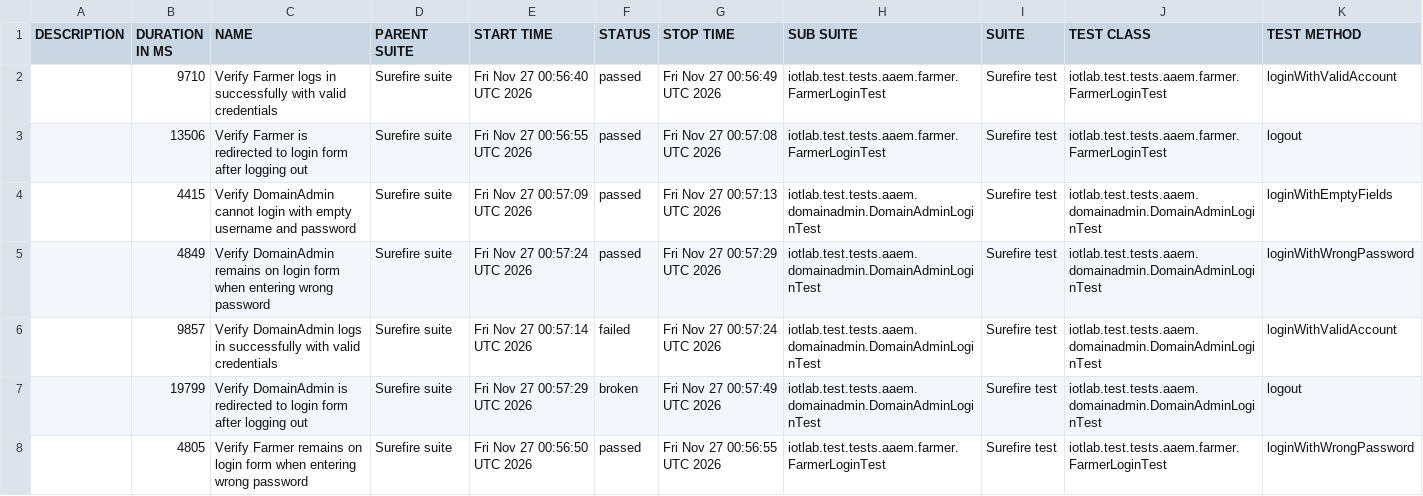
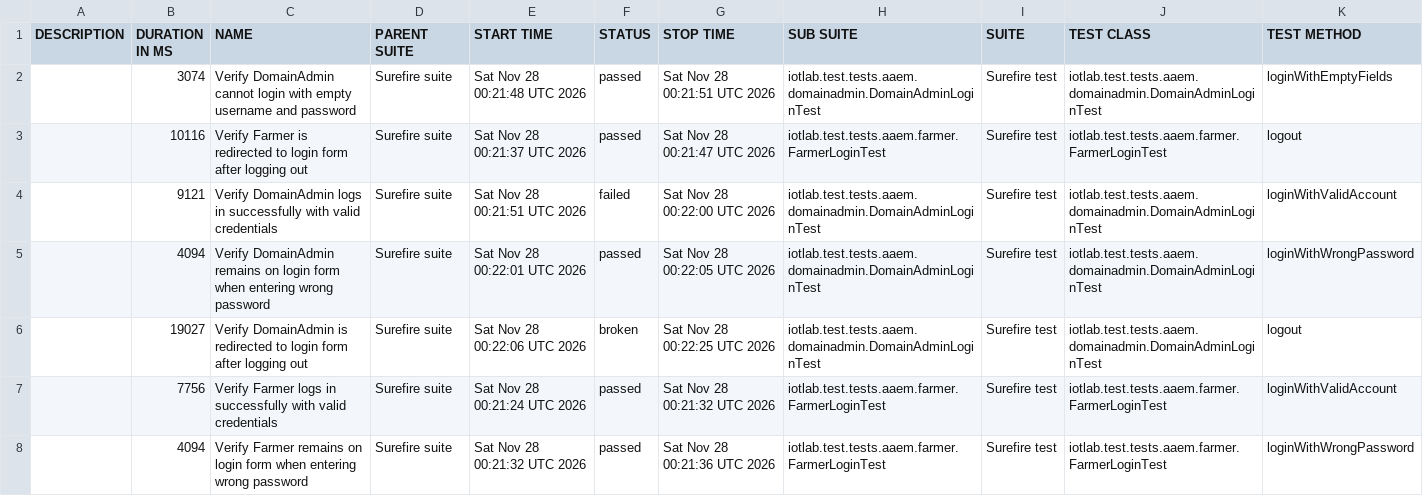
Before and after one commit to forgotmenet/Iotlab-Automation-Test, a CSV file: data/suites.csv, drawn as a sheet.

```diff
--- a/data/suites.csv
+++ b/data/suites.csv
@@ -1,8 +1,8 @@
 "DESCRIPTION","DURATION IN MS","NAME","PARENT SUITE","START TIME","STATUS","STOP TIME","SUB SUITE","SUITE","TEST CLASS","TEST METHOD"
-"","9710","Verify Farmer logs in successfully with valid credentials","Surefire suite","Fri Nov 27 00:56:40 UTC 2026","passed","Fri Nov 27 00:56:49 UTC 2026","iotlab.test.tests.aaem.farmer.FarmerLoginTest","Surefire test","iotlab.test.tests.aaem.farmer.FarmerLoginTest","loginWithValidAccount"
-"","13506","Verify Farmer is redirected to login form after logging out","Surefire suite","Fri Nov 27 00:56:55 UTC 2026","passed","Fri Nov 27 00:57:08 UTC 2026","iotlab.test.tests.aaem.farmer.FarmerLoginTest","Surefire test","iotlab.test.tests.aaem.farmer.FarmerLoginTest","logout"
-"","4415","Verify DomainAdmin cannot login with empty username and password","Surefire suite","Fri Nov 27 00:57:09 UTC 2026","passed","Fri Nov 27 00:57:13 UTC 2026","iotlab.test.tests.aaem.domainadmin.DomainAdminLoginTest","Surefire test","iotlab.test.tests.aaem.domainadmin.DomainAdminLoginTest","loginWithEmptyFields"
-"","4849","Verify DomainAdmin remains on login form when entering wrong password","Surefire suite","Fri Nov 27 00:57:24 UTC 2026","passed","Fri Nov 27 00:57:29 UTC 2026","iotlab.test.tests.aaem.domainadmin.DomainAdminLoginTest","Surefire test","iotlab.test.tests.aaem.domainadmin.DomainAdminLoginTest","loginWithWrongPassword"
-"","9857","Verify DomainAdmin logs in successfully with valid credentials","Surefire suite","Fri Nov 27 00:57:14 UTC 2026","failed","Fri Nov 27 00:57:24 UTC 2026","iotlab.test.tests.aaem.domainadmin.DomainAdminLoginTest","Surefire test","iotlab.test.tests.aaem.domainadmin.DomainAdminLoginTest","loginWithValidAccount"
-"","19799","Verify DomainAdmin is redirected to login form after logging out","Surefire suite","Fri Nov 27 00:57:29 UTC 2026","broken","Fri Nov 27 00:57:49 UTC 2026","iotlab.test.tests.aaem.domainadmin.DomainAdminLoginTest","Surefire test","iotlab.test.tests.aaem.domainadmin.DomainAdminLoginTest","logout"
-"","4805","Verify Farmer remains on login form when entering wrong password","Surefire suite","Fri Nov 27 00:56:50 UTC 2026","passed","Fri Nov 27 00:56:55 UTC 2026","iotlab.test.tests.aaem.farmer.FarmerLoginTest","Surefire test","iotlab.test.tests.aaem.farmer.FarmerLoginTest","loginWithWrongPassword"
+"","3074","Verify DomainAdmin cannot login with empty username and password","Surefire suite","Sat Nov 28 00:21:48 UTC 2026","passed","Sat Nov 28 00:21:51 UTC 2026","iotlab.test.tests.aaem.domainadmin.DomainAdminLoginTest","Surefire test","iotlab.test.tests.aaem.domainadmin.DomainAdminLoginTest","loginWithEmptyFields"
+"","10116","Verify Farmer is redirected to login form after logging out","Surefire suite","Sat Nov 28 00:21:37 UTC 2026","passed","Sat Nov 28 00:21:47 UTC 2026","iotlab.test.tests.aaem.farmer.FarmerLoginTest","Surefire test","iotlab.test.tests.aaem.farmer.FarmerLoginTest","logout"
+"","9121","Verify DomainAdmin logs in successfully with valid credentials","Surefire suite","Sat Nov 28 00:21:51 UTC 2026","failed","Sat Nov 28 00:22:00 UTC 2026","iotlab.test.tests.aaem.domainadmin.DomainAdminLoginTest","Surefire test","iotlab.test.tests.aaem.domainadmin.DomainAdminLoginTest","loginWithValidAccount"
+"","4094","Verify DomainAdmin remains on login form when entering wrong password","Surefire suite","Sat Nov 28 00:22:01 UTC 2026","passed","Sat Nov 28 00:22:05 UTC 2026","iotlab.test.tests.aaem.domainadmin.DomainAdminLoginTest","Surefire test","iotlab.test.tests.aaem.domainadmin.DomainAdminLoginTest","loginWithWrongPassword"
+"","19027","Verify DomainAdmin is redirected to login form after logging out","Surefire suite","Sat Nov 28 00:22:06 UTC 2026","broken","Sat Nov 28 00:22:25 UTC 2026","iotlab.test.tests.aaem.domainadmin.DomainAdminLoginTest","Surefire test","iotlab.test.tests.aaem.domainadmin.DomainAdminLoginTest","logout"
+"","7756","Verify Farmer logs in successfully with valid credentials","Surefire suite","Sat Nov 28 00:21:24 UTC 2026","passed","Sat Nov 28 00:21:32 UTC 2026","iotlab.test.tests.aaem.farmer.FarmerLoginTest","Surefire test","iotlab.test.tests.aaem.farmer.FarmerLoginTest","loginWithValidAccount"
+"","4094","Verify Farmer remains on login form when entering wrong password","Surefire suite","Sat Nov 28 00:21:32 UTC 2026","passed","Sat Nov 28 00:21:36 UTC 2026","iotlab.test.tests.aaem.farmer.FarmerLoginTest","Surefire test","iotlab.test.tests.aaem.farmer.FarmerLoginTest","loginWithWrongPassword"
```
Also changed, not shown: 34 other files.
